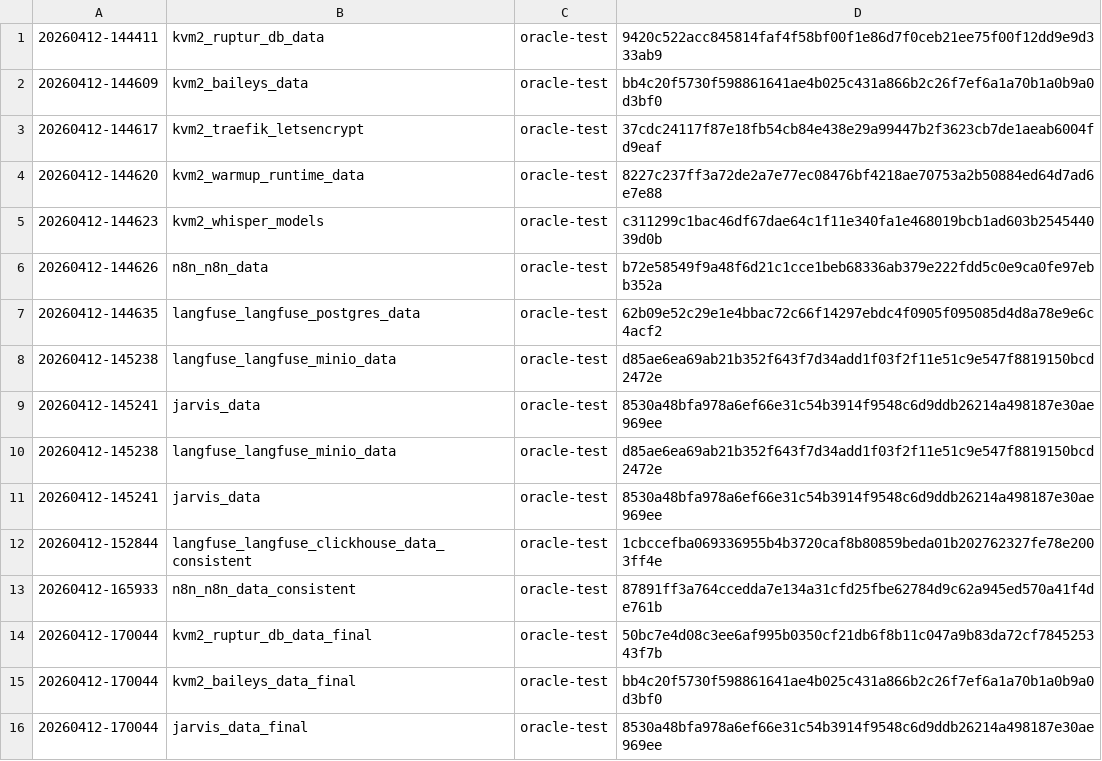
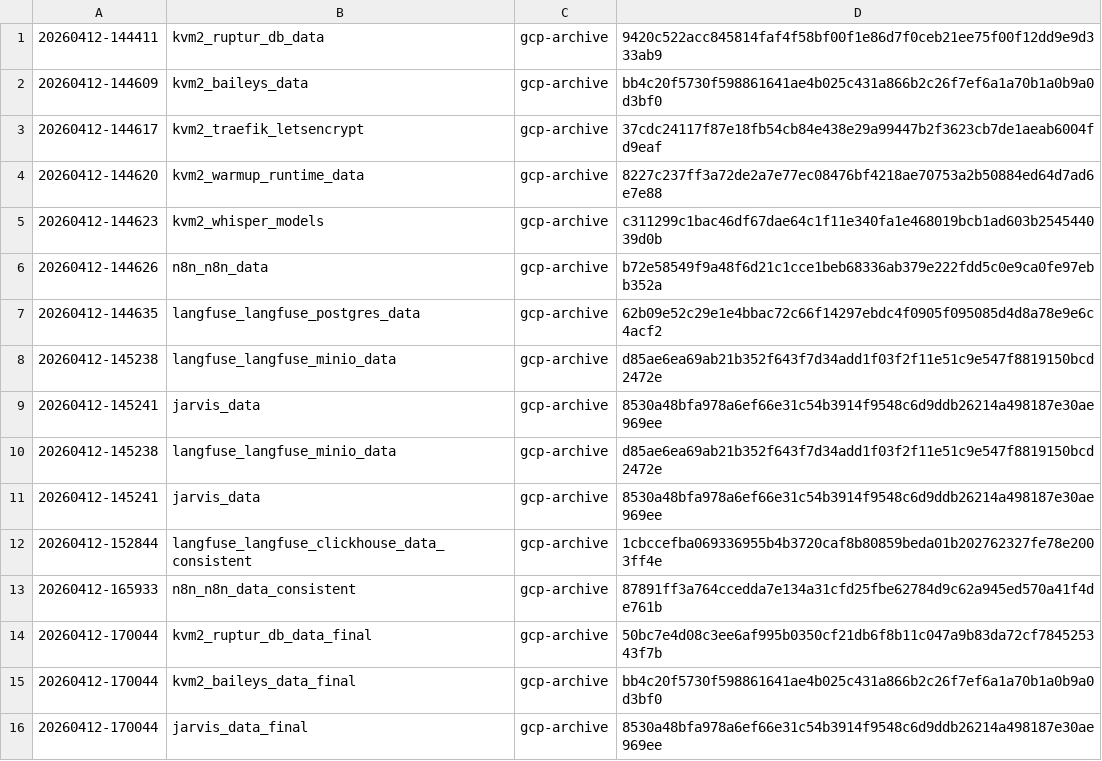
Before and after one commit to rupturcloud/ruptur-main, a CSV file: saas/infra/ansible/artifacts/kvm2/export_manifest.csv, drawn as a sheet.

```diff
--- a/saas/infra/ansible/artifacts/kvm2/export_manifest.csv
+++ b/saas/infra/ansible/artifacts/kvm2/export_manifest.csv
@@ -1,16 +1,16 @@
-20260412-144411,kvm2_ruptur_db_data,oracle-test,9420c522acc845814faf4f58bf00f1e86d7f0ceb21ee75f00f12dd9e9d333ab9
-20260412-144609,kvm2_baileys_data,oracle-test,bb4c20f5730f598861641ae4b025c431a866b2c26f7ef6a1a70b1a0b9a0d3bf0
-20260412-144617,kvm2_traefik_letsencrypt,oracle-test,37cdc24117f87e18fb54cb84e438e29a99447b2f3623cb7de1aeab6004fd9eaf
-20260412-144620,kvm2_warmup_runtime_data,oracle-test,8227c237ff3a72de2a7e77ec08476bf4218ae70753a2b50884ed64d7ad6e7e88
-20260412-144623,kvm2_whisper_models,oracle-test,c311299c1bac46df67dae64c1f11e340fa1e468019bcb1ad603b254544039d0b
-20260412-144626,n8n_n8n_data,oracle-test,b72e58549f9a48f6d21c1cce1beb68336ab379e222fdd5c0e9ca0fe97ebb352a
-20260412-144635,langfuse_langfuse_postgres_data,oracle-test,62b09e52c29e1e4bbac72c66f14297ebdc4f0905f095085d4d8a78e9e6c4acf2
-20260412-145238,langfuse_langfuse_minio_data,oracle-test,d85ae6ea69ab21b352f643f7d34add1f03f2f11e51c9e547f8819150bcd2472e
-20260412-145241,jarvis_data,oracle-test,8530a48bfa978a6ef66e31c54b3914f9548c6d9ddb26214a498187e30ae969ee
-20260412-145238,langfuse_langfuse_minio_data,oracle-test,d85ae6ea69ab21b352f643f7d34add1f03f2f11e51c9e547f8819150bcd2472e
-20260412-145241,jarvis_data,oracle-test,8530a48bfa978a6ef66e31c54b3914f9548c6d9ddb26214a498187e30ae969ee
-20260412-152844,langfuse_langfuse_clickhouse_data_consistent,oracle-test,1cbccefba069336955b4b3720caf8b80859beda01b202762327fe78e2003ff4e
-20260412-165933,n8n_n8n_data_consistent,oracle-test,87891ff3a764ccedda7e134a31cfd25fbe62784d9c62a945ed570a41f4de761b
-20260412-170044,kvm2_ruptur_db_data_final,oracle-test,50bc7e4d08c3ee6af995b0350cf21db6f8b11c047a9b83da72cf784525343f7b
-20260412-170044,kvm2_baileys_data_final,oracle-test,bb4c20f5730f598861641ae4b025c431a866b2c26f7ef6a1a70b1a0b9a0d3bf0
-20260412-170044,jarvis_data_final,oracle-test,8530a48bfa978a6ef66e31c54b3914f9548c6d9ddb26214a498187e30ae969ee
+20260412-144411,kvm2_ruptur_db_data,gcp-archive,9420c522acc845814faf4f58bf00f1e86d7f0ceb21ee75f00f12dd9e9d333ab9
+20260412-144609,kvm2_baileys_data,gcp-archive,bb4c20f5730f598861641ae4b025c431a866b2c26f7ef6a1a70b1a0b9a0d3bf0
+20260412-144617,kvm2_traefik_letsencrypt,gcp-archive,37cdc24117f87e18fb54cb84e438e29a99447b2f3623cb7de1aeab6004fd9eaf
+20260412-144620,kvm2_warmup_runtime_data,gcp-archive,8227c237ff3a72de2a7e77ec08476bf4218ae70753a2b50884ed64d7ad6e7e88
+20260412-144623,kvm2_whisper_models,gcp-archive,c311299c1bac46df67dae64c1f11e340fa1e468019bcb1ad603b254544039d0b
+20260412-144626,n8n_n8n_data,gcp-archive,b72e58549f9a48f6d21c1cce1beb68336ab379e222fdd5c0e9ca0fe97ebb352a
+20260412-144635,langfuse_langfuse_postgres_data,gcp-archive,62b09e52c29e1e4bbac72c66f14297ebdc4f0905f095085d4d8a78e9e6c4acf2
+20260412-145238,langfuse_langfuse_minio_data,gcp-archive,d85ae6ea69ab21b352f643f7d34add1f03f2f11e51c9e547f8819150bcd2472e
+20260412-145241,jarvis_data,gcp-archive,8530a48bfa978a6ef66e31c54b3914f9548c6d9ddb26214a498187e30ae969ee
+20260412-145238,langfuse_langfuse_minio_data,gcp-archive,d85ae6ea69ab21b352f643f7d34add1f03f2f11e51c9e547f8819150bcd2472e
+20260412-145241,jarvis_data,gcp-archive,8530a48bfa978a6ef66e31c54b3914f9548c6d9ddb26214a498187e30ae969ee
+20260412-152844,langfuse_langfuse_clickhouse_data_consistent,gcp-archive,1cbccefba069336955b4b3720caf8b80859beda01b202762327fe78e2003ff4e
+20260412-165933,n8n_n8n_data_consistent,gcp-archive,87891ff3a764ccedda7e134a31cfd25fbe62784d9c62a945ed570a41f4de761b
+20260412-170044,kvm2_ruptur_db_data_final,gcp-archive,50bc7e4d08c3ee6af995b0350cf21db6f8b11c047a9b83da72cf784525343f7b
+20260412-170044,kvm2_baileys_data_final,gcp-archive,bb4c20f5730f598861641ae4b025c431a866b2c26f7ef6a1a70b1a0b9a0d3bf0
+20260412-170044,jarvis_data_final,gcp-archive,8530a48bfa978a6ef66e31c54b3914f9548c6d9ddb26214a498187e30ae969ee
```
Also changed, not shown: saas/infra/ansible/artifacts/restore-kit/export_manifest.csv, 28 other files.
